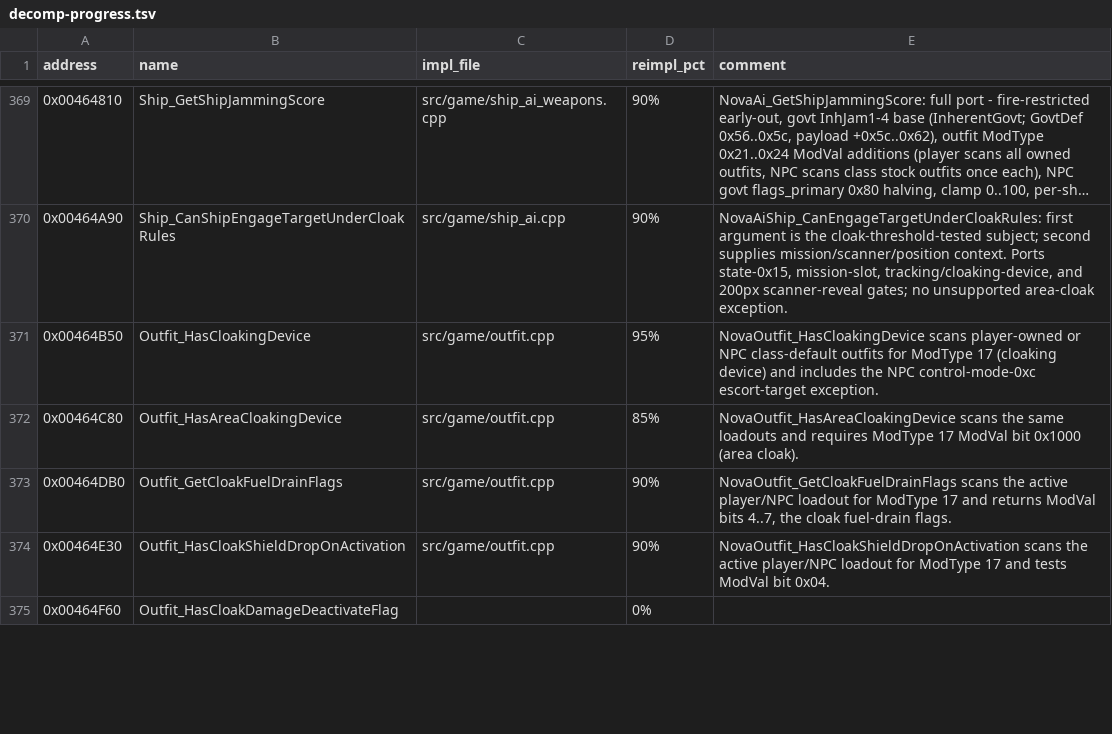
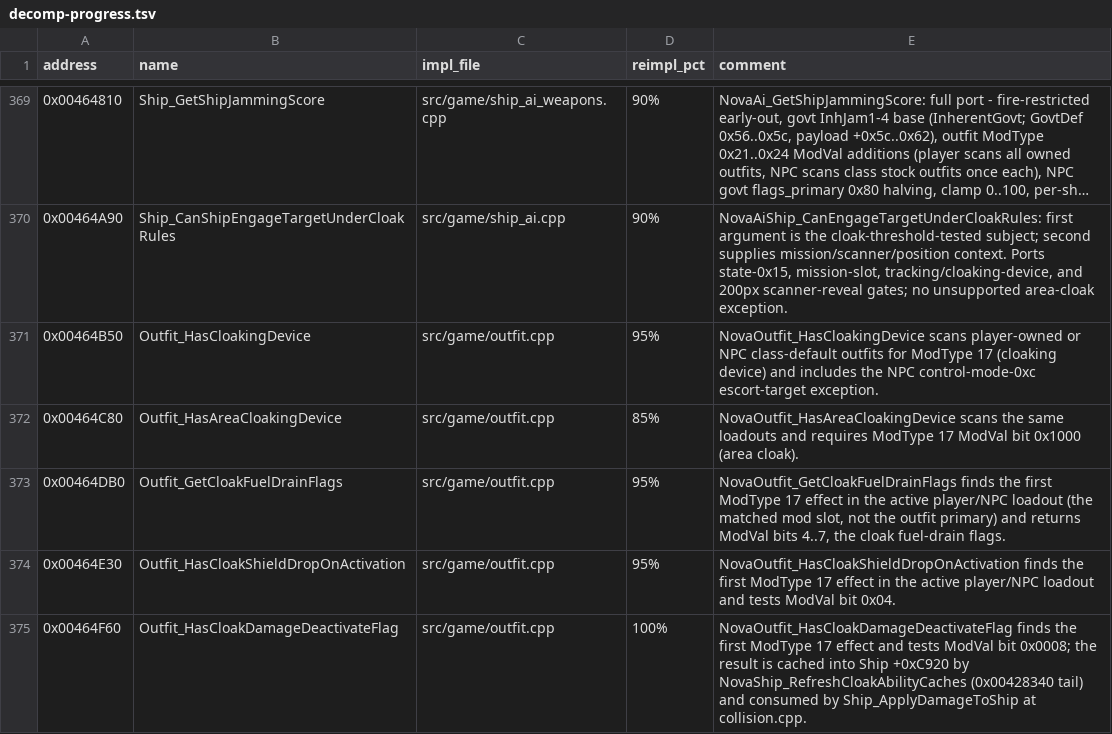
Before and after one commit to wraitii/evnova-decomp, a TSV file: decomp-progress.tsv, drawn as a sheet; only a part is shown, gaps mark what is left out; long unchanged cells end in …; the diff covers the shown part only.

Commit message:
cloak: correct upkeep drain and finish cloak-state fidelity
- Fix the per-drain-unit upkeep rate: 0x00575470/0x00575690 are 8-byte
  x87 doubles (1/30), not the 2.9e-5 low-dword float the port used; share
  kCloakDrainPerUnit across the player and NPC paths.
- Cloak predicates now resolve the matched ModType-17 slot's ModVal
  (fuel/shield drain, shield-drop, damage-deactivate, fast-fade). Add
  Outfit_HasCloakDamageDeactivateFlag (0x00464F60) and move
  Outfit_HasCloakScannerRevealForSurface (0x004652A0) into outfit.cpp.
- Ship_CanMaintainCloakState: last-outfit-wins scan, real ModVal drain
  nibbles under kApplyOriginalBugFixes, and the player hyperspace-hold +
  class Flags2 0x0400 tail.
- Populate the per-ship cloak-ability caches (+0xC91C/+0xC91E/+0xC920)
  in the Ship_UpdateVisualState tail; the radar draw and cloak engagement
  gate read the cached fields.
- Queue the player cloak enter/clear cues (snd 381/380) from
  Ship_OnShipCloakStateEntered/Cleared.
- Record the three corrections in known_original_bugs.md and cover them
  with tests.

Ghidra: retyped g_nova_control_bits to byte* (it is a pointer to the
10000-byte control-bit buffer, not the buffer) and the adjacent sound
handles to int, removing the overlap that shadowed g_sound_handle_cloak_*.

```diff
--- a/decomp-progress.tsv
+++ b/decomp-progress.tsv
@@ -372,4 +372,4 @@ address	name	impl_file	reimpl_pct	comment
 0x00464C80	Outfit_HasAreaCloakingDevice	src/game/outfit.cpp	85%	NovaOutfit_HasAreaCloakingDevice scans the same loadouts and requires ModType 17 ModVal bit 0x1000 (area cloak).
-0x00464DB0	Outfit_GetCloakFuelDrainFlags	src/game/outfit.cpp	90%	NovaOutfit_GetCloakFuelDrainFlags scans the active player/NPC loadout for ModType 17 and returns ModVal bits 4..7, the cloak fuel-drain flags.
-0x00464E30	Outfit_HasCloakShieldDropOnActivation	src/game/outfit.cpp	90%	NovaOutfit_HasCloakShieldDropOnActivation scans the active player/NPC loadout for ModType 17 and tests ModVal bit 0x04.
-0x00464F60	Outfit_HasCloakDamageDeactivateFlag		0%	
+0x00464DB0	Outfit_GetCloakFuelDrainFlags	src/game/outfit.cpp	95%	NovaOutfit_GetCloakFuelDrainFlags finds the first ModType 17 effect in the active player/NPC loadout (the matched mod slot, not the outfit primary) and returns ModVal bits 4..7, the cloak fuel-drain flags.
+0x00464E30	Outfit_HasCloakShieldDropOnActivation	src/game/outfit.cpp	95%	NovaOutfit_HasCloakShieldDropOnActivation finds the first ModType 17 effect in the active player/NPC loadout and tests ModVal bit 0x04.
+0x00464F60	Outfit_HasCloakDamageDeactivateFlag	src/game/outfit.cpp	100%	NovaOutfit_HasCloakDamageDeactivateFlag finds the first ModType 17 effect and tests ModVal bit 0x0008; the result is cached into Ship +0xC920 by NovaShip_RefreshCloakAbilityCaches (0x00428340 tail) and consumed by Ship_ApplyDamageToShip at collision.cpp.
```
Also changed, not shown: 14 edited cells elsewhere in this file, 19 other files.
